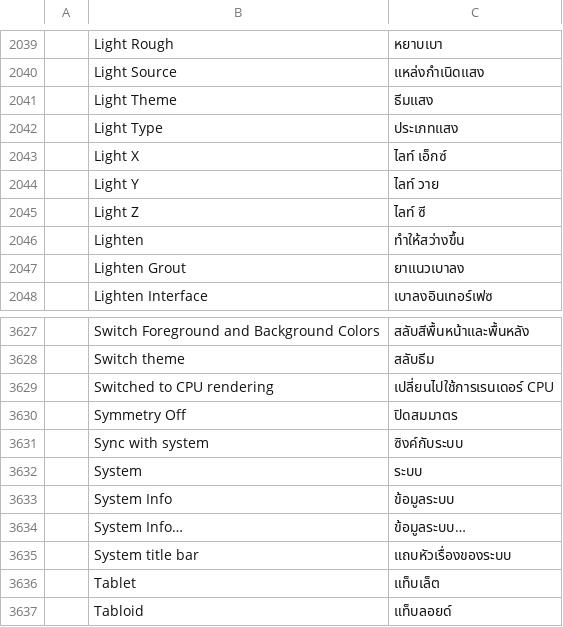
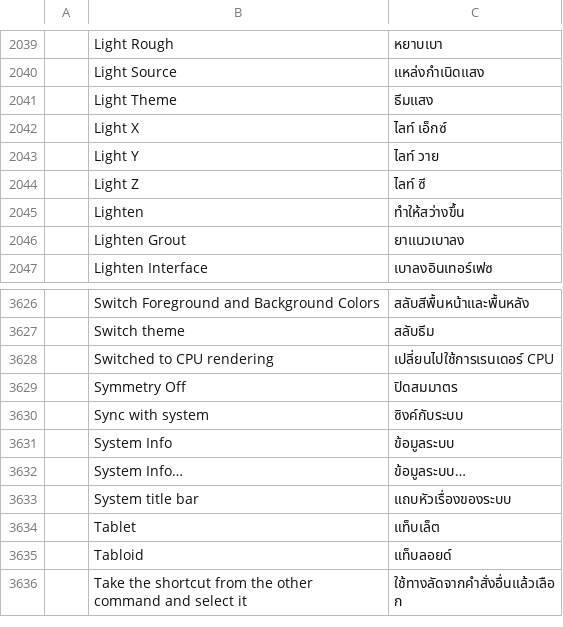
Before and after one commit to mastel2/craft-i18n, a TSV file: locales/th/photocraft.tsv, drawn as a sheet; only a part is shown, gaps mark what is left out; the shorter side is filled out with more unchanged rows; the diff names each change by its address in the sheet, - before the commit and + after, or states it on an @@ line.

```diff
--- a/locales/th/photocraft.tsv
+++ b/locales/th/photocraft.tsv
-row 2042:  | Light Type | ประเภทแสง
-row 3632:  | System | ระบบ
```
Also changed, not shown: locales/th/common.tsv, locales/th/pdfcraft.tsv, 2 other files.
